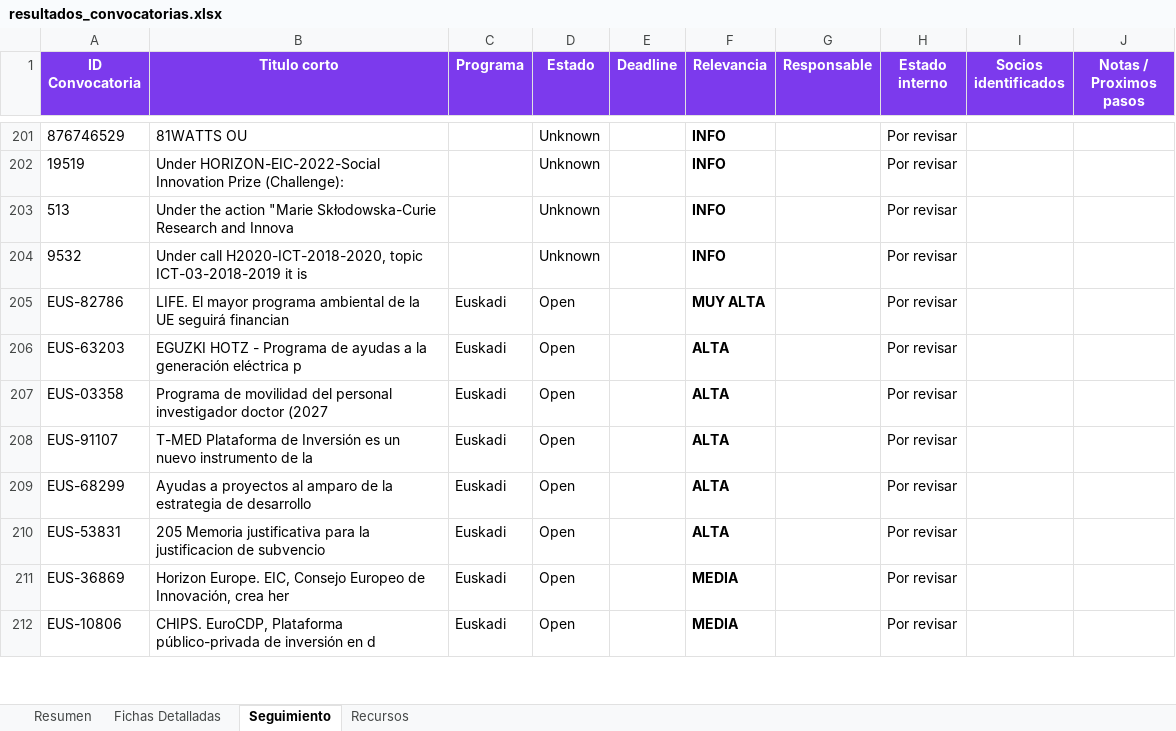
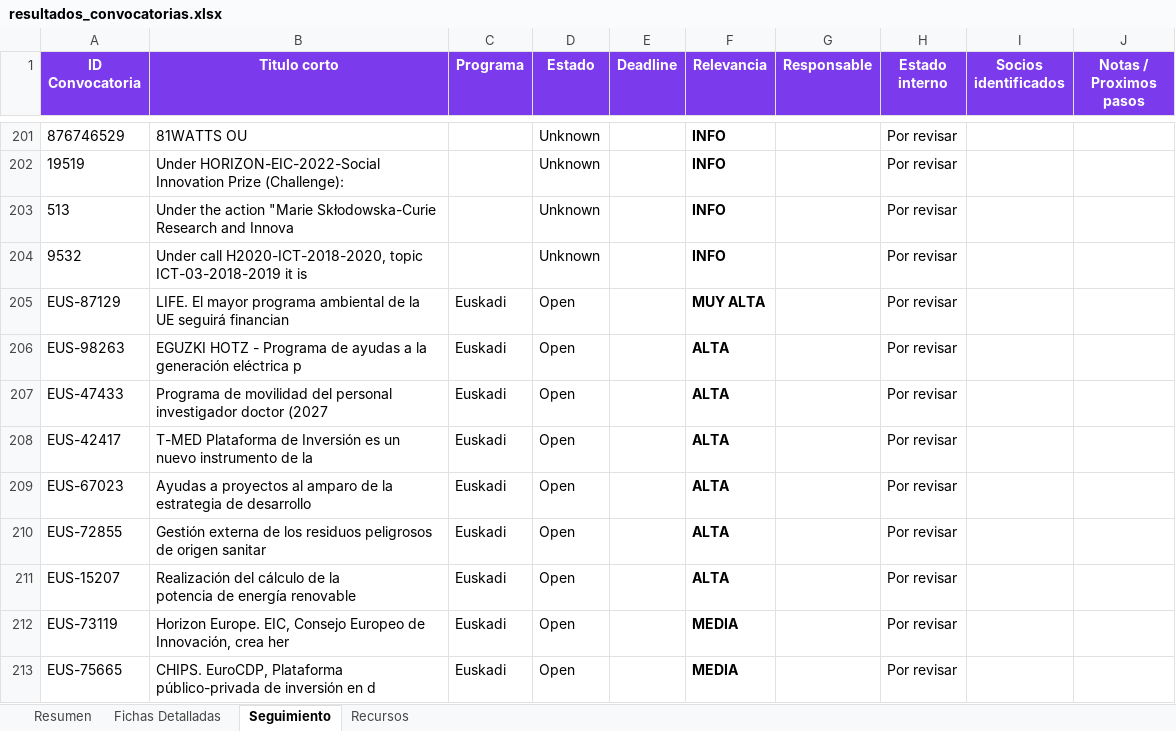
Before and after one commit to haguirre-lab/eu-funding-radar, an Excel workbook: docs/resultados_convocatorias.xlsx, sheet Seguimiento, drawn as a sheet; only a part is shown, gaps mark what is left out; values as stored, in another font and other column widths than the file's, no borders; addresses are those after the commit; ↵ is a line break in a cell; the diff covers the shown part only; the diff names each change by its address in the sheet, - before the commit and + after, or states it on an @@ line.

```diff
--- a/docs/resultados_convocatorias.xlsx (sheet Seguimiento)
+++ b/docs/resultados_convocatorias.xlsx (sheet Seguimiento)
-A205 (ID Convocatoria): EUS-82786
+A205 (ID Convocatoria): EUS-87129
-A206 (ID Convocatoria): EUS-63203
+A206 (ID Convocatoria): EUS-98263
-A207 (ID Convocatoria): EUS-03358
+A207 (ID Convocatoria): EUS-47433
-A208 (ID Convocatoria): EUS-91107
+A208 (ID Convocatoria): EUS-42417
-A209 (ID Convocatoria): EUS-68299
+A209 (ID Convocatoria): EUS-67023
+row 210: EUS-72855 | Gestión externa de los residuos peligrosos de origen sanitar | Euskadi | Open |  | ALTA |  | Por revisar
-A211 (ID Convocatoria): EUS-53831
+A211 (ID Convocatoria): EUS-15207
-B211 (Titulo corto): 205 Memoria justificativa para la justificacion de subvencio
+B211 (Titulo corto): Realización del cálculo de la ↵ potencia de energía renovable
-A212 (ID Convocatoria): EUS-36869
+A212 (ID Convocatoria): EUS-73119
-A213 (ID Convocatoria): EUS-10806
+A213 (ID Convocatoria): EUS-75665
```
Also changed, not shown: 2 added rows, 3 removed rows, 2 moved rows and 12 edited cells elsewhere in this sheet, sheet Fichas Detalladas, sheet Resumen, 3 other files.
